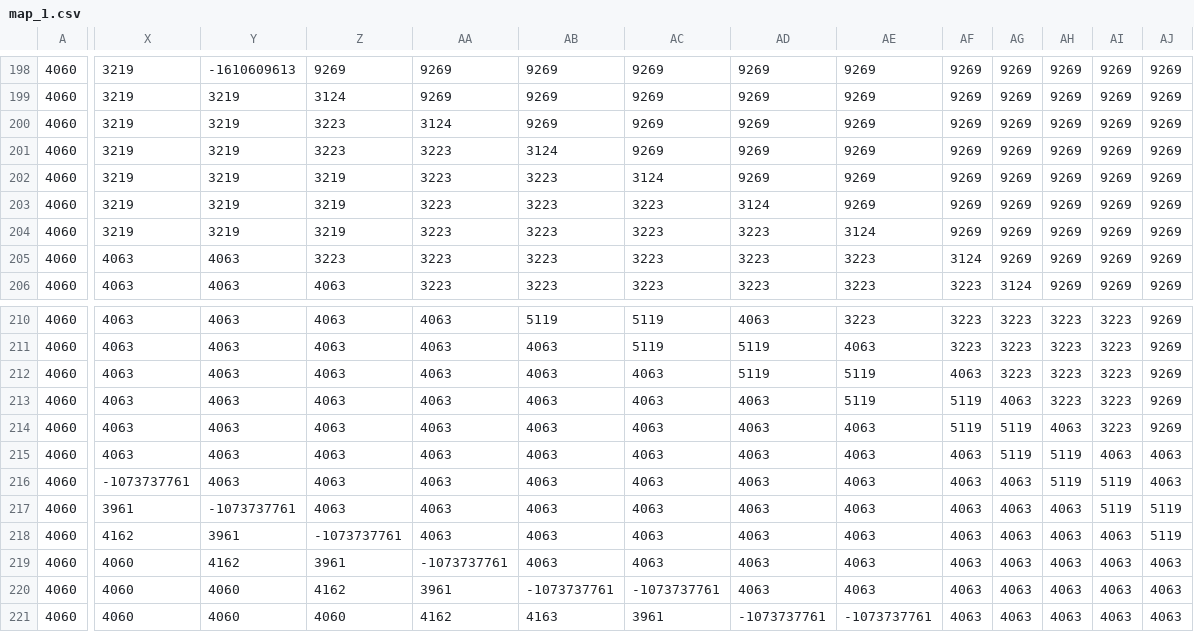
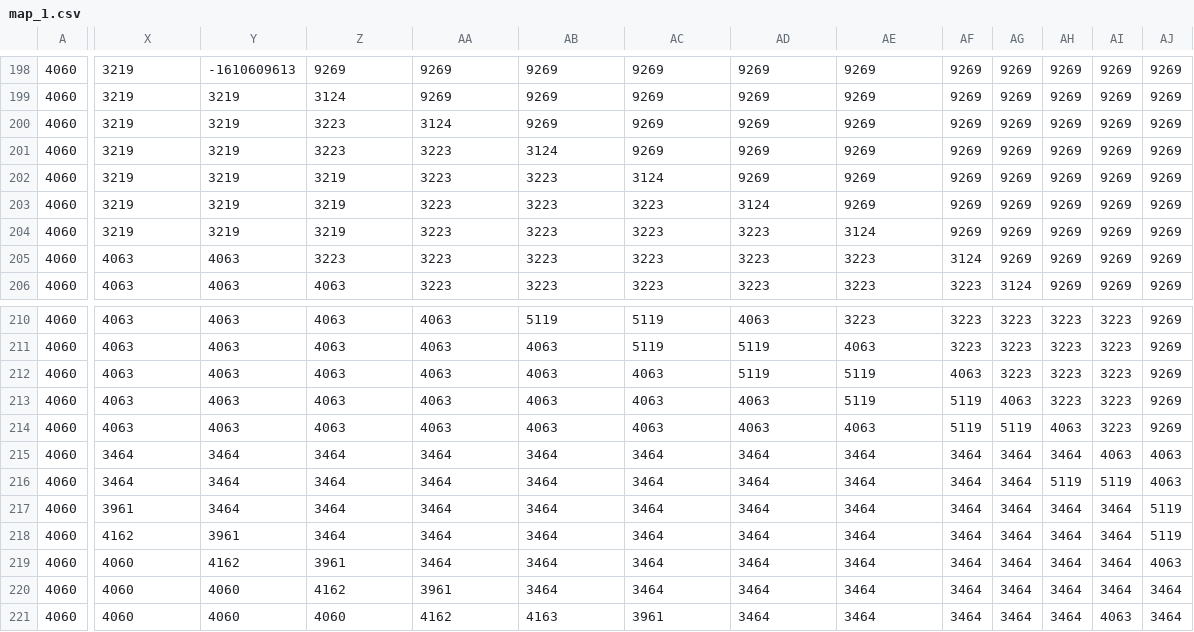
Before and after one commit to Pirate-Quest/PirateQuest, a CSV file: assets/map/map_1.csv, drawn as a sheet; only a part is shown, gaps mark what is left out; the diff covers the shown part only; the diff names each change by its address in the sheet, - before the commit and + after, or states it on an @@ line.

```diff
--- a/assets/map/map_1.csv
+++ b/assets/map/map_1.csv
-X215: 4063
+X215: 3464
-Y215:Y216: 4063
+Y215:Y216: 3464
-Z215:Z217: 4063
+Z215:Z217: 3464
-AA215:AA218: 4063
+AA215:AA218: 3464
-AB215:AB219: 4063
+AB215:AB219: 3464
-AC215:AC219: 4063
+AC215:AC219: 3464
-AD215:AD220: 4063
+AD215:AD220: 3464
-AE215:AE220: 4063
+AE215:AE220: 3464
-AF215:AF221: 4063
+AF215:AF221: 3464
-AG215: 5119
+AG215: 3464
-AH215: 5119
+AH215: 3464
-X216: -1073737761
+X216: 3464
-AG216:AG221: 4063
+AG216:AG221: 3464
-Y217: -1073737761
+Y217: 3464
-AH217:AH221: 4063
+AH217:AH221: 3464
-AI217: 5119
+AI217: 3464
-Z218: -1073737761
+Z218: 3464
-AI218:AI220: 4063
+AI218:AI220: 3464
-AA219: -1073737761
+AA219: 3464
-AB220: -1073737761
+AB220: 3464
-AC220: -1073737761
+AC220: 3464
-AJ220:AJ221: 4063
+AJ220:AJ221: 3464
-AD221: -1073737761
+AD221: 3464
-AE221: -1073737761
+AE221: 3464
```
Also changed, not shown: 71 edited cells elsewhere in this file, assets/map/map_10.csv, assets/map/map_2.csv, 6 other files.
